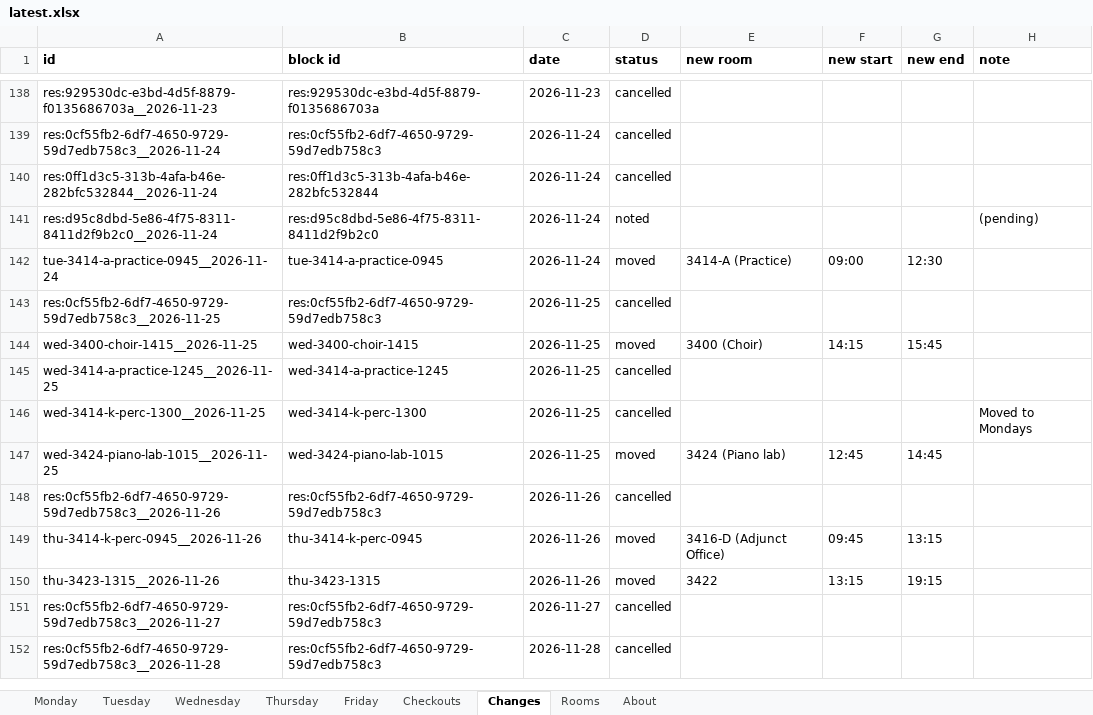
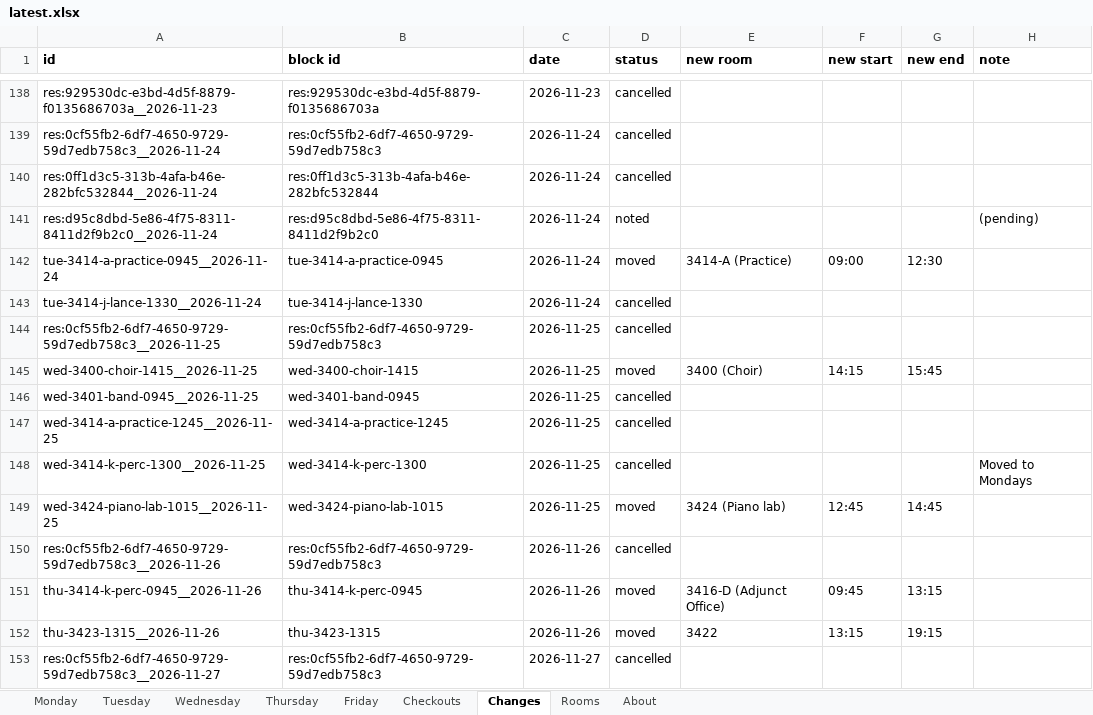
Before and after one commit to Cusco-and-Karma/LAPC-Music-Room-Checkout, an Excel workbook: backups/latest.xlsx, sheet Changes, drawn as a sheet; only a part is shown, gaps mark what is left out; the shorter side is filled out with more unchanged rows; values as stored, in another font and other column widths than the file's, no borders; the diff names each change by its address in the sheet, - before the commit and + after, or states it on an @@ line.

```diff
--- a/backups/latest.xlsx (sheet Changes)
+++ b/backups/latest.xlsx (sheet Changes)
+row 143: tue-3414-j-lance-1330__2026-11-24 | tue-3414-j-lance-1330 | 2026-11-24 | cancelled
+row 146: wed-3401-band-0945__2026-11-25 | wed-3401-band-0945 | 2026-11-25 | cancelled
```
Also changed, not shown: sheet Checkouts, sheet About, 2 other files.
